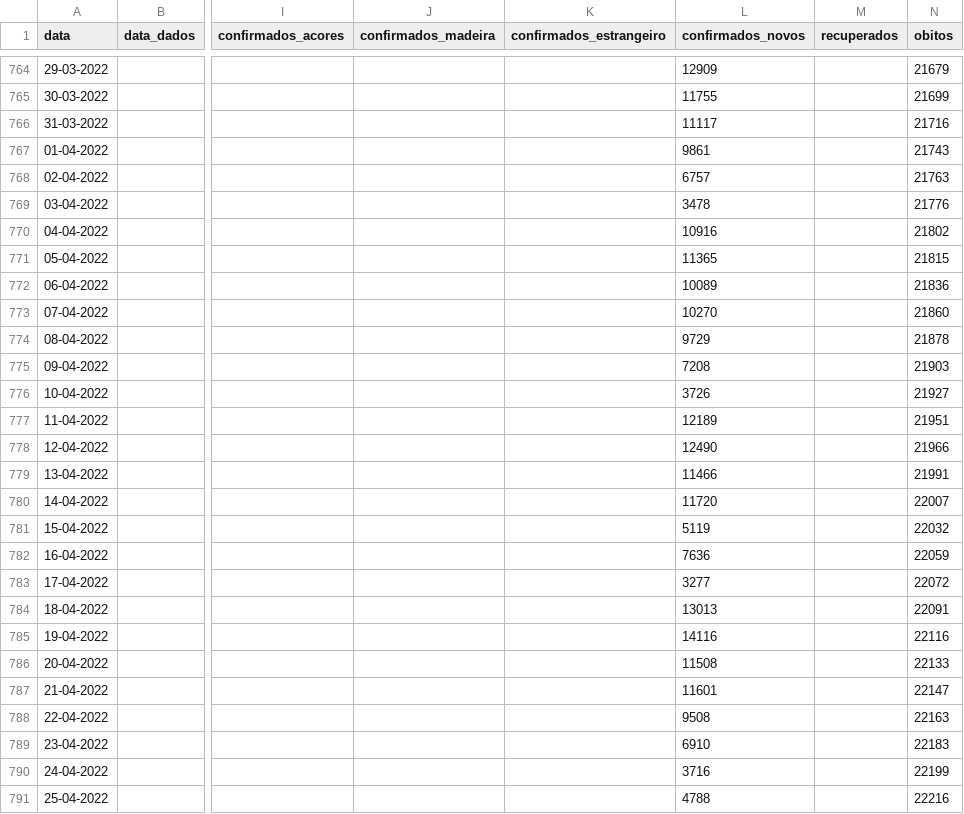
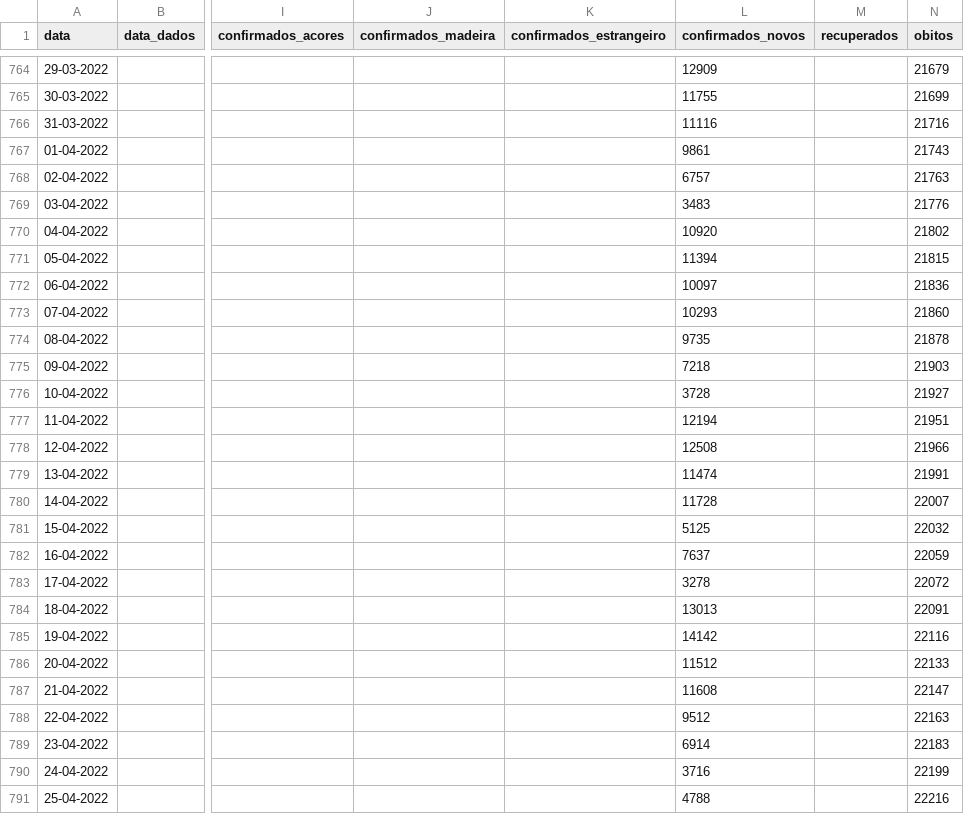
Before and after one commit to ghomem/coviz-data, a CSV file: merged/data.csv, drawn as a sheet; only a part is shown, gaps mark what is left out; the diff covers the shown part only; the diff names each change by its address in the sheet, - before the commit and + after, or states it on an @@ line.

```diff
--- a/merged/data.csv
+++ b/merged/data.csv
-L766 (confirmados_novos): 11117
+L766 (confirmados_novos): 11116
-L769 (confirmados_novos): 3478
+L769 (confirmados_novos): 3483
-L770 (confirmados_novos): 10916
+L770 (confirmados_novos): 10920
-L771 (confirmados_novos): 11365
+L771 (confirmados_novos): 11394
-L772 (confirmados_novos): 10089
+L772 (confirmados_novos): 10097
-L773 (confirmados_novos): 10270
+L773 (confirmados_novos): 10293
-L774 (confirmados_novos): 9729
+L774 (confirmados_novos): 9735
-L775 (confirmados_novos): 7208
+L775 (confirmados_novos): 7218
-L776 (confirmados_novos): 3726
+L776 (confirmados_novos): 3728
-L777 (confirmados_novos): 12189
+L777 (confirmados_novos): 12194
-L778 (confirmados_novos): 12490
+L778 (confirmados_novos): 12508
-L779 (confirmados_novos): 11466
+L779 (confirmados_novos): 11474
-L780 (confirmados_novos): 11720
+L780 (confirmados_novos): 11728
-L781 (confirmados_novos): 5119
+L781 (confirmados_novos): 5125
-L782 (confirmados_novos): 7636
+L782 (confirmados_novos): 7637
-L783 (confirmados_novos): 3277
+L783 (confirmados_novos): 3278
-L785 (confirmados_novos): 14116
+L785 (confirmados_novos): 14142
-L786 (confirmados_novos): 11508
+L786 (confirmados_novos): 11512
-L787 (confirmados_novos): 11601
+L787 (confirmados_novos): 11608
-L788 (confirmados_novos): 9508
+L788 (confirmados_novos): 9512
-L789 (confirmados_novos): 6910
+L789 (confirmados_novos): 6914
```
Also changed, not shown: 3 added rows and 44 edited cells elsewhere in this file, 1 other file.
